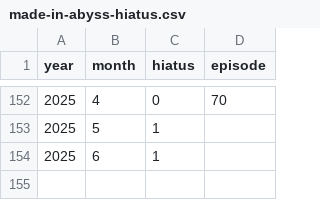
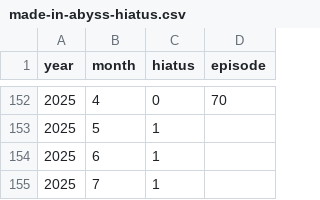
Before and after one commit to uewtwo/made-in-abyss-hiatus-chart, a CSV file: public/hiatusData/made-in-abyss-hiatus.csv, drawn as a sheet; only a part is shown, gaps mark what is left out.

```diff
--- a/public/hiatusData/made-in-abyss-hiatus.csv
+++ b/public/hiatusData/made-in-abyss-hiatus.csv
@@ -154 +154,2 @@ year,month,hiatus,episode
 2025,6,1,
+2025,7,1,
```
